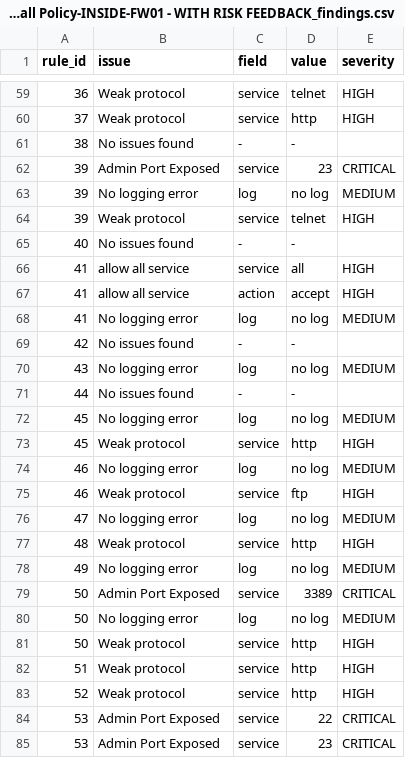
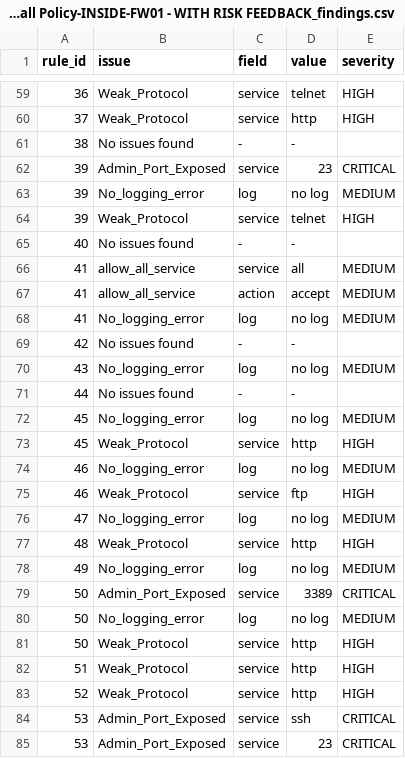
Before and after one commit to ShinShinShen/CSE3CAP-Project, a CSV file: output/CLIENT1 Firewall Rules - Anonymised - Firewall Policy-INSIDE-FW01 - WITH RISK FEEDBACK_findings.csv, drawn as a sheet; only a part is shown, gaps mark what is left out; the diff covers the shown part only.

```diff
--- a/output/CLIENT1 Firewall Rules - Anonymised - Firewall Policy-INSIDE-FW01 - WITH RISK FEEDBACK_findings.csv
+++ b/output/CLIENT1 Firewall Rules - Anonymised - Firewall Policy-INSIDE-FW01 - WITH RISK FEEDBACK_findings.csv
@@ -59,27 +59,27 @@ rule_id,issue,field,value,severity
-36,Weak protocol,service,telnet,HIGH
-37,Weak protocol,service,http,HIGH
+36,Weak_Protocol,service,telnet,HIGH
+37,Weak_Protocol,service,http,HIGH
 38,No issues found,-,-,
-39,Admin Port Exposed,service,23,CRITICAL
-39,No logging error,log,no log,MEDIUM
-39,Weak protocol,service,telnet,HIGH
+39,Admin_Port_Exposed,service,23,CRITICAL
+39,No_logging_error,log,no log,MEDIUM
+39,Weak_Protocol,service,telnet,HIGH
 40,No issues found,-,-,
-41,allow all service,service,all,HIGH
-41,allow all service,action,accept,HIGH
-41,No logging error,log,no log,MEDIUM
+41,allow_all_service,service,all,MEDIUM
+41,allow_all_service,action,accept,MEDIUM
+41,No_logging_error,log,no log,MEDIUM
 42,No issues found,-,-,
-43,No logging error,log,no log,MEDIUM
+43,No_logging_error,log,no log,MEDIUM
 44,No issues found,-,-,
-45,No logging error,log,no log,MEDIUM
-45,Weak protocol,service,http,HIGH
-46,No logging error,log,no log,MEDIUM
-46,Weak protocol,service,ftp,HIGH
-47,No logging error,log,no log,MEDIUM
-48,Weak protocol,service,http,HIGH
-49,No logging error,log,no log,MEDIUM
-50,Admin Port Exposed,service,3389,CRITICAL
-50,No logging error,log,no log,MEDIUM
-50,Weak protocol,service,http,HIGH
-51,Weak protocol,service,http,HIGH
-52,Weak protocol,service,http,HIGH
-53,Admin Port Exposed,service,22,CRITICAL
-53,Admin Port Exposed,service,23,CRITICAL
+45,No_logging_error,log,no log,MEDIUM
+45,Weak_Protocol,service,http,HIGH
+46,No_logging_error,log,no log,MEDIUM
+46,Weak_Protocol,service,ftp,HIGH
+47,No_logging_error,log,no log,MEDIUM
+48,Weak_Protocol,service,http,HIGH
+49,No_logging_error,log,no log,MEDIUM
+50,Admin_Port_Exposed,service,3389,CRITICAL
+50,No_logging_error,log,no log,MEDIUM
+50,Weak_Protocol,service,http,HIGH
+51,Weak_Protocol,service,http,HIGH
+52,Weak_Protocol,service,http,HIGH
+53,Admin_Port_Exposed,service,ssh,CRITICAL
+53,Admin_Port_Exposed,service,23,CRITICAL
```
Also changed, not shown: 65 edited cells elsewhere in this file, output/Client2-Location4-FirewallReview-WITH RISK FEEDBACK_findings.csv, output/client3-sdwan-datacentre_findings.csv, 17 other files.
